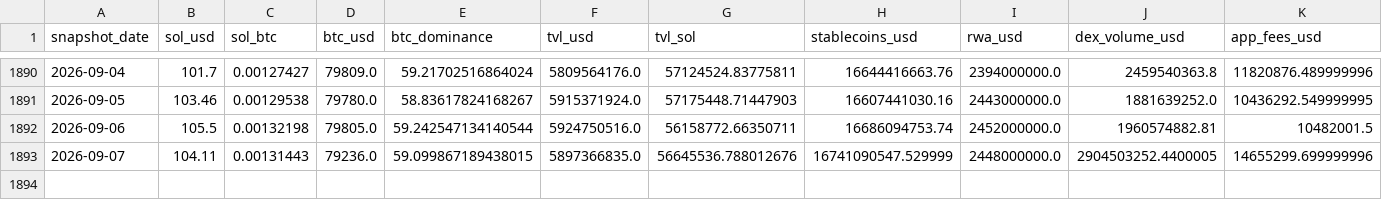
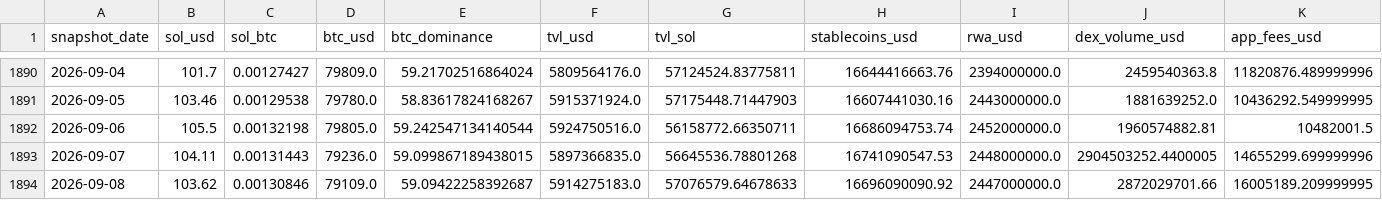
Before and after one commit to derbariton-spec/solana_monitor, a CSV file: data/solana_fundamentals.csv, drawn as a sheet; only a part is shown, gaps mark what is left out; rows hold the shown columns only; the diff names each change by its address in the sheet, - before the commit and + after, or states it on an @@ line.

```diff
--- a/data/solana_fundamentals.csv
+++ b/data/solana_fundamentals.csv
-G1893 (tvl_sol): 56645536.788012676
+G1893 (tvl_sol): 56645536.78801268
-H1893 (stablecoins_usd): 16741090547.529999
+H1893 (stablecoins_usd): 16741090547.53
+row 1894: 2026-09-08 | 103.62 | 0.00130846 | 79109.0 | 59.09422258392687 | 5914275183.0 | 57076579.64678633 | 16696090090.92 | 2447000000.0 | 2872029701.66 | 16005189.209999995
```
